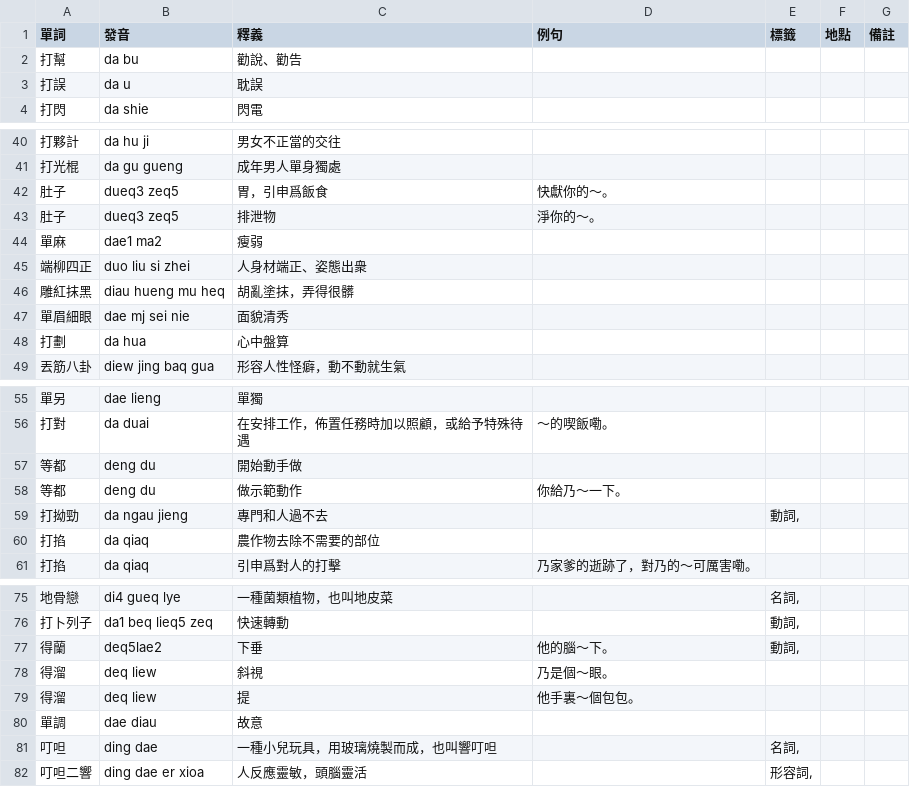
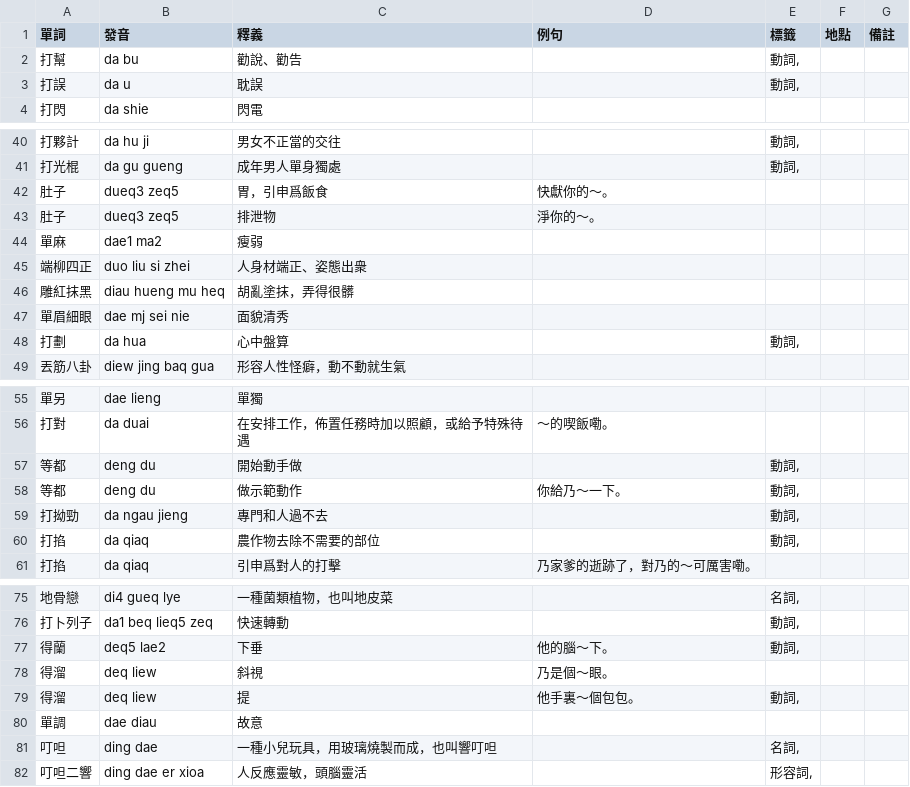
Before and after one commit to DreamSkanda/dict-linxian, a CSV file: dict.csv, drawn as a sheet; only a part is shown, gaps mark what is left out; the diff covers the shown part only.

```diff
--- a/dict.csv
+++ b/dict.csv
@@ -1,4 +1,4 @@
 單詞,發音,釋義,例句,標籤,地點,備註
-打幫,da bu,勸說、勸告,,,,
-打誤,da u,耽誤,,,,
+打幫,da bu,勸說、勸告,,"動詞,",,
+打誤,da u,耽誤,,"動詞,",,
 打閃,da shie,閃電,,,,
@@ -40,3 +40,3 @@
-打夥計,da hu ji,男女不正當的交往,,,,
-打光棍,da gu gueng,成年男人單身獨處,,,,
+打夥計,da hu ji,男女不正當的交往,,"動詞,",,
+打光棍,da gu gueng,成年男人單身獨處,,"動詞,",,
 肚子,dueq3 zeq5,胃，引申爲飯食,快獻你的～。,,,
@@ -47,3 +47,3 @@
 單眉細眼,dae mj sei nie,面貌清秀,,,,
-打劃,da hua,心中盤算,,,,
+打劃,da hua,心中盤算,,"動詞,",,
 丟筋八卦,diew jing baq gua,形容人性怪癖，動不動就生氣,,,,
@@ -56,6 +56,6 @@
 打對,da duai,在安排工作，佈置任務時加以照顧，或給予特殊待遇,～的喫飯嘞。,,,
-等都,deng du,開始動手做,,,,
-等都,deng du,做示範動作,你給乃～一下。,,,
+等都,deng du,開始動手做,,"動詞,",,
+等都,deng du,做示範動作,你給乃～一下。,"動詞,",,
 打拗勁,da ngau jieng,專門和人過不去,,"動詞,",,
-打掐,da qiaq,農作物去除不需要的部位,,,,
+打掐,da qiaq,農作物去除不需要的部位,,"動詞,",,
 打掐,da qiaq,引申爲對人的打擊,乃家爹的逝跡了，對乃的～可厲害嘞。,,,
@@ -76,5 +76,5 @@
 打卜列子,da1 beq lieq5 zeq,快速轉動,,"動詞,",,
-得蘭,deq5lae2,下垂,他的腦～下。,"動詞,",,
+得蘭,deq5 lae2,下垂,他的腦～下。,"動詞,",,
 得溜,deq liew,斜視,乃是個～眼。,,,
-得溜,deq liew,提,他手裏～個包包。,,,
+得溜,deq liew,提,他手裏～個包包。,"動詞,",,
 單調,dae diau,故意,,,,
```
Also changed, not shown: 18 edited cells elsewhere in this file.
